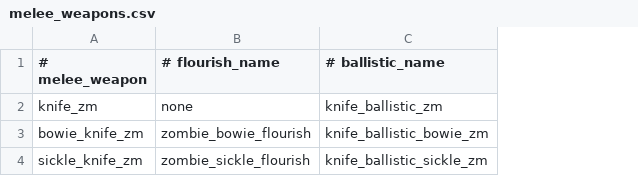
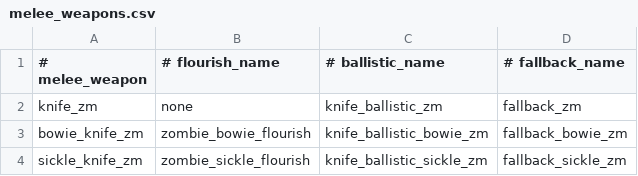
Before and after one commit to zanderlx/T7-Mod, a CSV file: weapons/melee_weapons.csv, drawn as a sheet; the diff names each change by its address in the sheet, - before the commit and + after, or states it on an @@ line.

```diff
--- a/weapons/melee_weapons.csv
+++ b/weapons/melee_weapons.csv
+column D (# fallback_name), rows 2-4: fallback_zm | fallback_bowie_zm | fallback_sickle_zm
```
Also changed, not shown: mod.csv, 8 other files.
